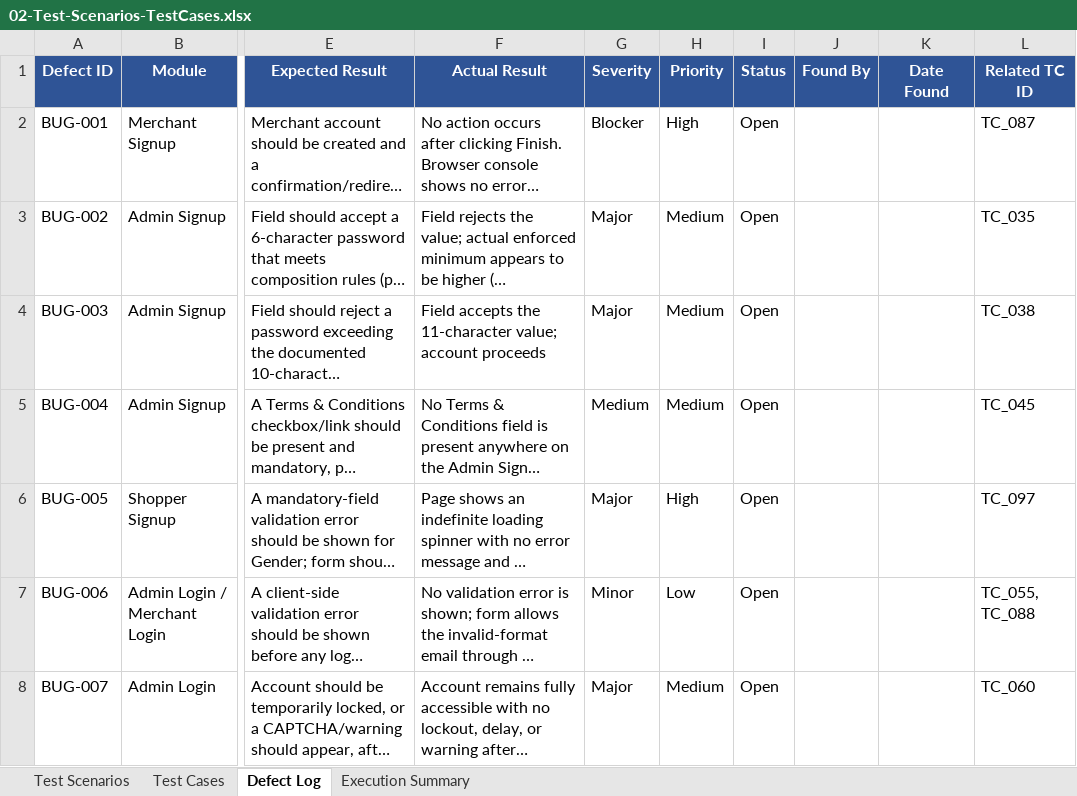
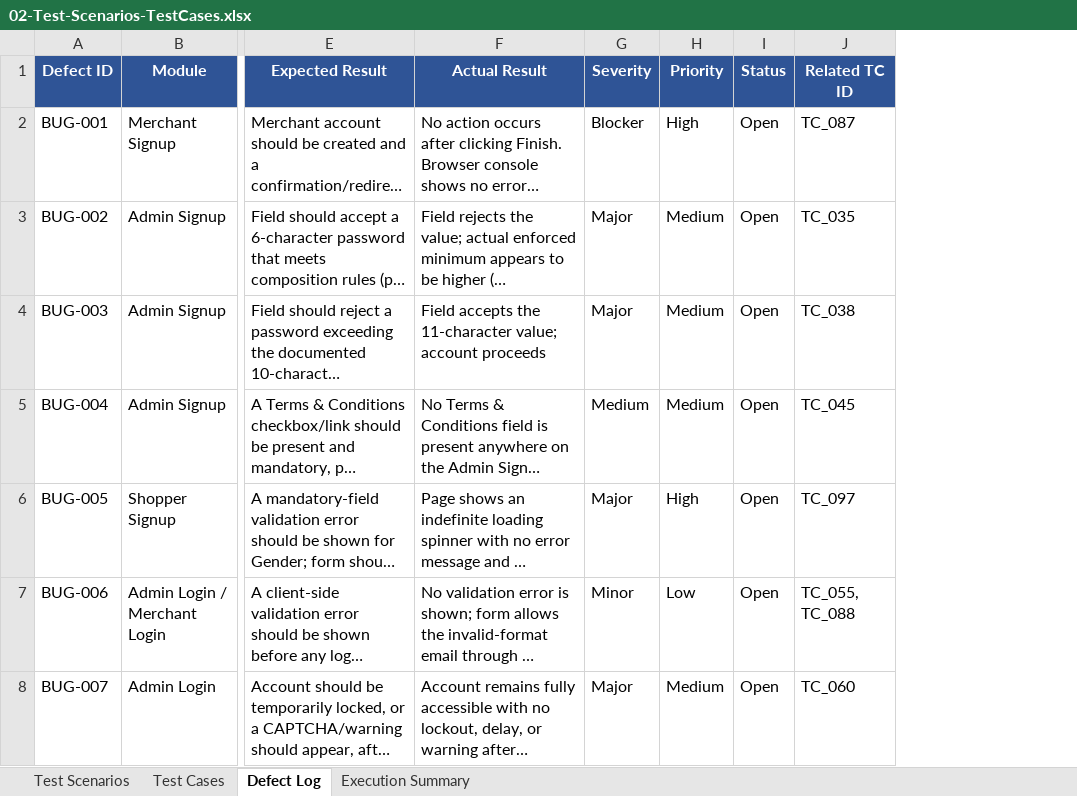
Before and after one commit to Vignesh21J/shoppersstack-manual-testing, an Excel workbook: 02-Test-Scenarios-TestCases.xlsx, sheet Defect Log, drawn as a sheet; only a part is shown, gaps mark what is left out; long unchanged cells end in …; values as stored, in another font and other column widths than the file's, no borders; removed rows and columns are numbered as before the commit, all else as after; the diff covers the shown part only; the diff names each change by its address in the sheet, - before the commit and + after, or states it on an @@ line.

Commit message:
Complete ShoppersStack manual testing project — 219 test cases, 20 defects, full Agile documentation set

```diff
--- a/02-Test-Scenarios-TestCases.xlsx (sheet Defect Log)
+++ b/02-Test-Scenarios-TestCases.xlsx (sheet Defect Log)
-column J (Found By), empty
-column K (Date Found), empty
```
Also changed, not shown: 11 added rows and 3 edited cells elsewhere in this sheet, sheet Test Cases, sheet Test Scenarios, sheet Execution Summary, formulas that keep their value, 5 other files.
